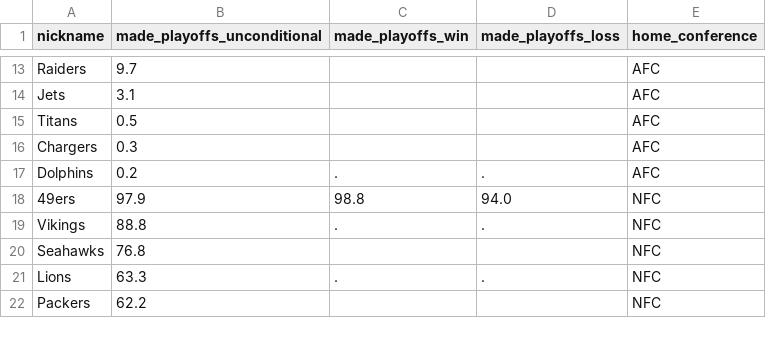
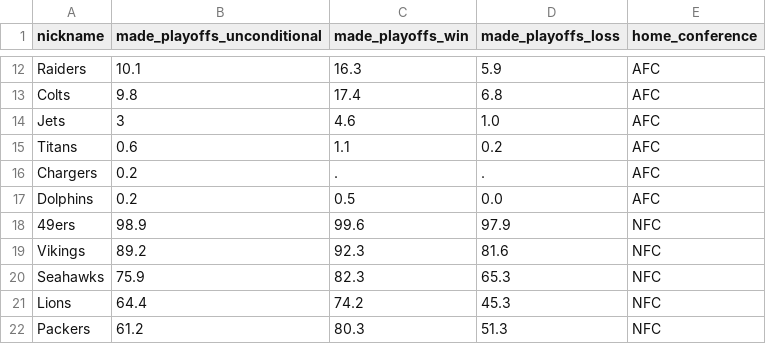
Before and after one commit to Silver-Bulletin/elway-embed-data, a CSV file: data/latest/elway-conditional.csv, drawn as a sheet; only a part is shown, gaps mark what is left out; addresses are those after the commit; the diff covers the shown part only; the diff names each change by its address in the sheet, - before the commit and + after, or states it on an @@ line.

```diff
--- a/data/latest/elway-conditional.csv
+++ b/data/latest/elway-conditional.csv
-B12 (made_playoffs_unconditional): 9.7
+B12 (made_playoffs_unconditional): 10.1
-C12 (made_playoffs_win): (empty)
+C12 (made_playoffs_win): 16.3
-D12 (made_playoffs_loss): (empty)
+D12 (made_playoffs_loss): 5.9
+row 13: Colts | 9.8 | 17.4 | 6.8 | AFC
-B14 (made_playoffs_unconditional): 3.1
+B14 (made_playoffs_unconditional): 3
-C14 (made_playoffs_win): (empty)
+C14 (made_playoffs_win): 4.6
-D14 (made_playoffs_loss): (empty)
+D14 (made_playoffs_loss): 1.0
-B15 (made_playoffs_unconditional): 0.5
+B15 (made_playoffs_unconditional): 0.6
-C15 (made_playoffs_win): (empty)
+C15 (made_playoffs_win): 1.1
-D15 (made_playoffs_loss): (empty)
+D15 (made_playoffs_loss): 0.2
-B16 (made_playoffs_unconditional): 0.3
+B16 (made_playoffs_unconditional): 0.2
-C16 (made_playoffs_win): (empty)
+C16 (made_playoffs_win): .
-D16 (made_playoffs_loss): (empty)
+D16 (made_playoffs_loss): .
-C17 (made_playoffs_win): .
+C17 (made_playoffs_win): 0.5
-D17 (made_playoffs_loss): .
+D17 (made_playoffs_loss): 0.0
-B18 (made_playoffs_unconditional): 97.9
+B18 (made_playoffs_unconditional): 98.9
-C18 (made_playoffs_win): 98.8
+C18 (made_playoffs_win): 99.6
-D18 (made_playoffs_loss): 94.0
+D18 (made_playoffs_loss): 97.9
-B19 (made_playoffs_unconditional): 88.8
+B19 (made_playoffs_unconditional): 89.2
-C19 (made_playoffs_win): .
+C19 (made_playoffs_win): 92.3
-D19 (made_playoffs_loss): .
+D19 (made_playoffs_loss): 81.6
-B20 (made_playoffs_unconditional): 76.8
+B20 (made_playoffs_unconditional): 75.9
-C20 (made_playoffs_win): (empty)
+C20 (made_playoffs_win): 82.3
-D20 (made_playoffs_loss): (empty)
+D20 (made_playoffs_loss): 65.3
-B21 (made_playoffs_unconditional): 63.3
+B21 (made_playoffs_unconditional): 64.4
-C21 (made_playoffs_win): .
+C21 (made_playoffs_win): 74.2
-D21 (made_playoffs_loss): .
+D21 (made_playoffs_loss): 45.3
-B22 (made_playoffs_unconditional): 62.2
+B22 (made_playoffs_unconditional): 61.2
-C22 (made_playoffs_win): (empty)
+C22 (made_playoffs_win): 80.3
-D22 (made_playoffs_loss): (empty)
+D22 (made_playoffs_loss): 51.3
```
Also changed, not shown: 1 added row, 2 removed rows and 60 edited cells elsewhere in this file, data/latest/elway-future-games.csv, data/latest/elway-margin-games.csv, 29 other files.
